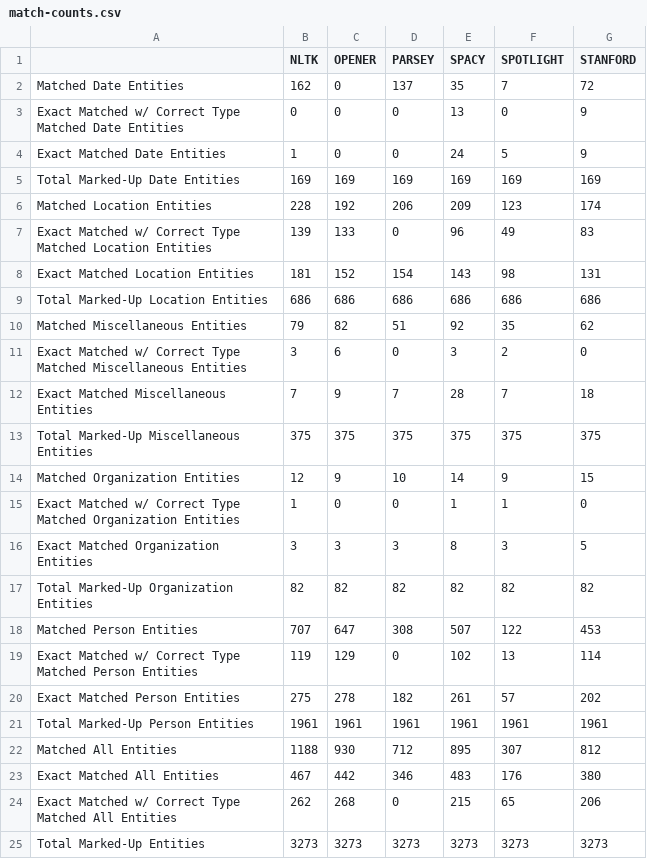
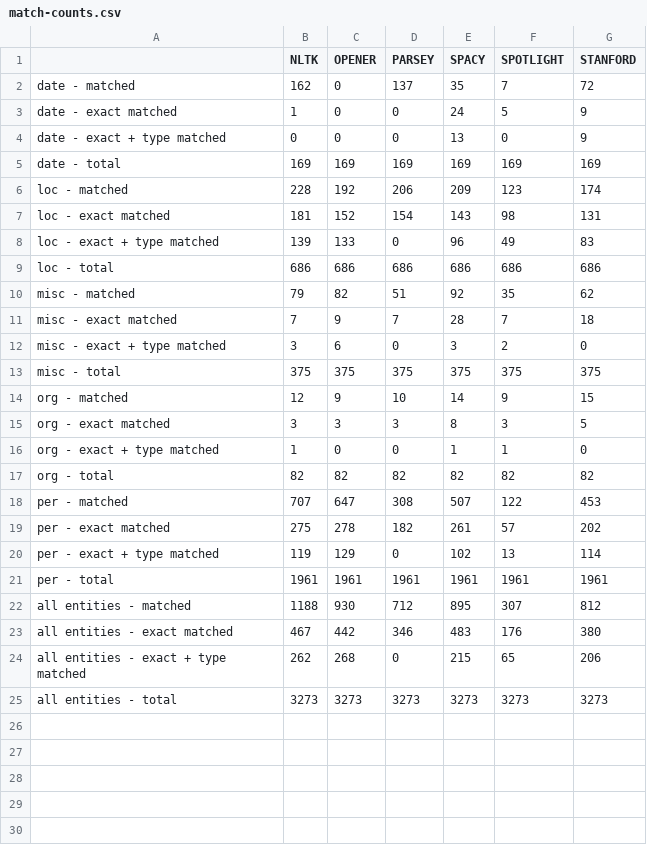
Before and after one commit to SemanticLab/DADAlytics-ner-evaluation, a CSV file: data/diary_berenson/dada-berenson/match-counts.csv, drawn as a sheet.

Commit message:
Update match-counts.csv

```diff
--- a/data/diary_berenson/dada-berenson/match-counts.csv
+++ b/data/diary_berenson/dada-berenson/match-counts.csv
@@ -1,25 +1,25 @@
 ,NLTK,OPENER,PARSEY,SPACY,SPOTLIGHT,STANFORD
-Matched Date Entities,162,0,137,35,7,72
-Exact Matched w/ Correct Type Matched Date Entities,0,0,0,13,0,9
-Exact Matched Date Entities,1,0,0,24,5,9
-Total Marked-Up Date Entities,169,169,169,169,169,169
-Matched Location Entities,228,192,206,209,123,174
-Exact Matched w/ Correct Type Matched Location Entities,139,133,0,96,49,83
-Exact Matched Location Entities,181,152,154,143,98,131
-Total Marked-Up Location Entities,686,686,686,686,686,686
-Matched Miscellaneous Entities,79,82,51,92,35,62
-Exact Matched w/ Correct Type Matched Miscellaneous Entities,3,6,0,3,2,0
-Exact Matched Miscellaneous Entities,7,9,7,28,7,18
-Total Marked-Up Miscellaneous Entities,375,375,375,375,375,375
-Matched Organization Entities,12,9,10,14,9,15
-Exact Matched w/ Correct Type Matched Organization Entities,1,0,0,1,1,0
-Exact Matched Organization Entities,3,3,3,8,3,5
-Total Marked-Up Organization Entities,82,82,82,82,82,82
-Matched Person Entities,707,647,308,507,122,453
-Exact Matched w/ Correct Type Matched Person Entities,119,129,0,102,13,114
-Exact Matched Person Entities,275,278,182,261,57,202
-Total Marked-Up Person Entities,1961,1961,1961,1961,1961,1961
-Matched All Entities,1188,930,712,895,307,812
-Exact Matched All Entities,467,442,346,483,176,380
-Exact Matched w/ Correct Type Matched All Entities,262,268,0,215,65,206
-Total Marked-Up Entities,3273,3273,3273,3273,3273,3273
+date - matched,162,0,137,35,7,72
+date - exact matched,1,0,0,24,5,9
+date - exact + type matched,0,0,0,13,0,9
+date - total,169,169,169,169,169,169
+loc - matched,228,192,206,209,123,174
+loc - exact matched,181,152,154,143,98,131
+loc - exact + type matched,139,133,0,96,49,83
+loc - total,686,686,686,686,686,686
+misc - matched,79,82,51,92,35,62
+misc - exact matched,7,9,7,28,7,18
+misc - exact + type matched,3,6,0,3,2,0
+misc - total,375,375,375,375,375,375
+org - matched,12,9,10,14,9,15
+org - exact matched,3,3,3,8,3,5
+org - exact + type matched,1,0,0,1,1,0
+org - total,82,82,82,82,82,82
+per - matched,707,647,308,507,122,453
+per - exact matched,275,278,182,261,57,202
+per - exact + type matched,119,129,0,102,13,114
+per - total,1961,1961,1961,1961,1961,1961
+all entities - matched,1188,930,712,895,307,812
+all entities - exact matched,467,442,346,483,176,380
+all entities - exact + type matched,262,268,0,215,65,206
+all entities - total,3273,3273,3273,3273,3273,3273
```
